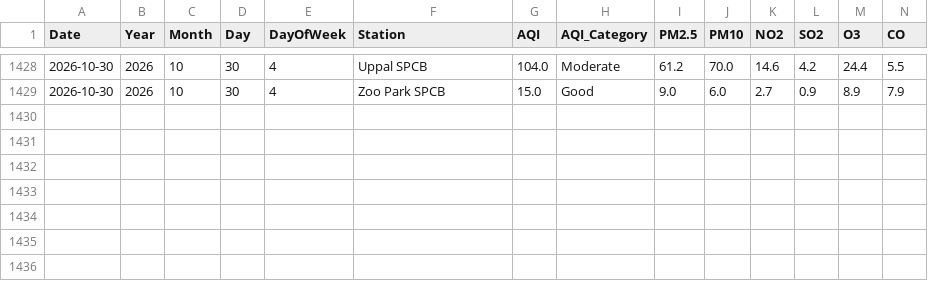
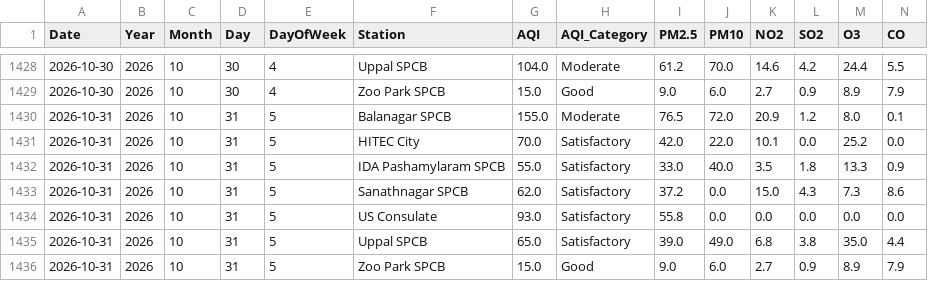
Before and after one commit to Rohan0639/Forecast, a CSV file: api/data/live_aqi_dataset.csv, drawn as a sheet; only a part is shown, gaps mark what is left out; rows hold the shown columns only; the diff names each change by its address in the sheet, - before the commit and + after, or states it on an @@ line.

```diff
--- a/api/data/live_aqi_dataset.csv
+++ b/api/data/live_aqi_dataset.csv
+row 1430: 2026-10-31 | 2026 | 10 | 31 | 5 | Balanagar SPCB | 155.0 | Moderate | 76.5 | 72.0 | 20.9 | 1.2 | 8.0 | 0.1
+row 1431: 2026-10-31 | 2026 | 10 | 31 | 5 | HITEC City | 70.0 | Satisfactory | 42.0 | 22.0 | 10.1 | 0.0 | 25.2 | 0.0
+row 1432: 2026-10-31 | 2026 | 10 | 31 | 5 | IDA Pashamylaram SPCB | 55.0 | Satisfactory | 33.0 | 40.0 | 3.5 | 1.8 | 13.3 | 0.9
+row 1433: 2026-10-31 | 2026 | 10 | 31 | 5 | Sanathnagar SPCB | 62.0 | Satisfactory | 37.2 | 0.0 | 15.0 | 4.3 | 7.3 | 8.6
+row 1434: 2026-10-31 | 2026 | 10 | 31 | 5 | US Consulate | 93.0 | Satisfactory | 55.8 | 0.0 | 0.0 | 0.0 | 0.0 | 0.0
+row 1435: 2026-10-31 | 2026 | 10 | 31 | 5 | Uppal SPCB | 65.0 | Satisfactory | 39.0 | 49.0 | 6.8 | 3.8 | 35.0 | 4.4
+row 1436: 2026-10-31 | 2026 | 10 | 31 | 5 | Zoo Park SPCB | 15.0 | Good | 9.0 | 6.0 | 2.7 | 0.9 | 8.9 | 7.9
```
Also changed, not shown: api/data/hyderabad_live_weather.csv.
